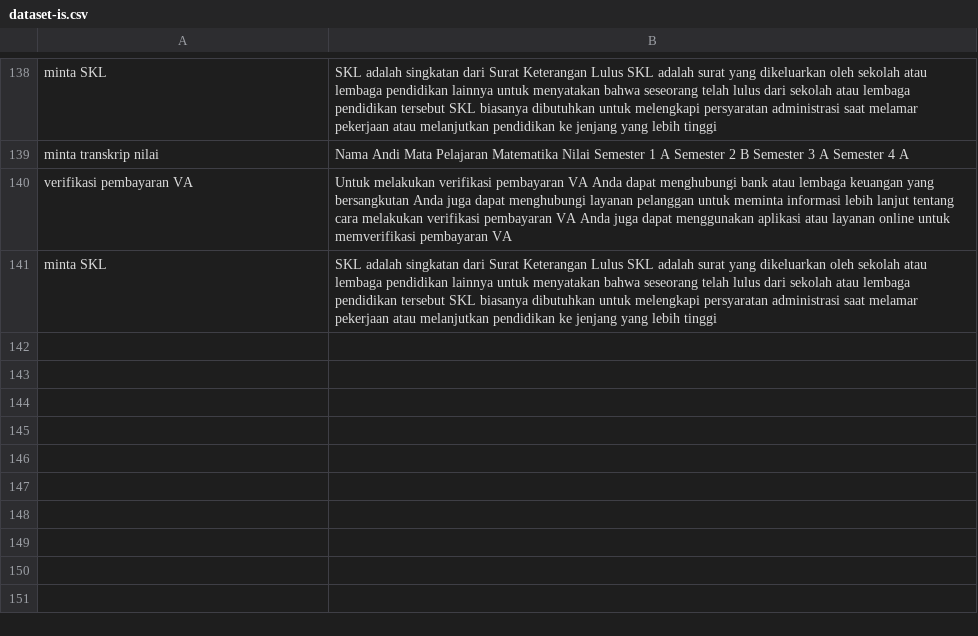
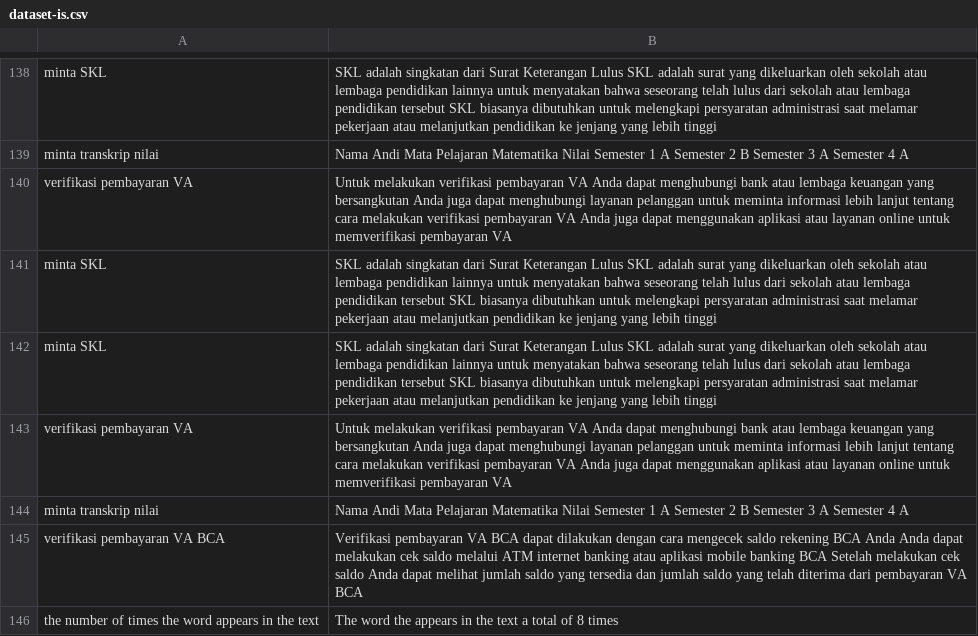
Before and after one commit to anakilang-ai/clean-dan-validasi-data, a CSV file: dataset/isnaenti-dataset/dataset-is.csv, drawn as a sheet; only a part is shown, gaps mark what is left out; the diff covers the shown part only.

Commit message:
clean2

```diff
--- a/dataset/isnaenti-dataset/dataset-is.csv
+++ b/dataset/isnaenti-dataset/dataset-is.csv
@@ -141 +141,6 @@ verifikasi pembayaran VA|Untuk melakukan verifikasi pembayaran VA Anda dapat men
 minta SKL|SKL adalah singkatan dari Surat Keterangan Lulus SKL adalah surat yang dikeluarkan oleh sekolah atau lembaga pendidikan lainnya untuk menyatakan bahwa seseorang telah lulus dari sekolah atau lembaga pendidikan tersebut SKL biasanya dibutuhkan untuk melengkapi persyaratan administrasi saat melamar pekerjaan atau melanjutkan pendidikan ke jenjang yang lebih tinggi
+minta SKL|SKL adalah singkatan dari Surat Keterangan Lulus SKL adalah surat yang dikeluarkan oleh sekolah atau lembaga pendidikan lainnya untuk menyatakan bahwa seseorang telah lulus dari sekolah atau lembaga pendidikan tersebut SKL biasanya dibutuhkan untuk melengkapi persyaratan administrasi saat melamar pekerjaan atau melanjutkan pendidikan ke jenjang yang lebih tinggi
+verifikasi pembayaran VA|Untuk melakukan verifikasi pembayaran VA Anda dapat menghubungi bank atau lembaga keuangan yang bersangkutan Anda juga dapat menghubungi layanan pelanggan untuk meminta informasi lebih lanjut tentang cara melakukan verifikasi pembayaran VA Anda juga dapat menggunakan aplikasi atau layanan online untuk memverifikasi pembayaran VA
+minta transkrip nilai|Nama Andi Mata Pelajaran Matematika  Nilai Semester 1  A  Semester 2  B  Semester 3  A  Semester 4  A
+verifikasi pembayaran VA BCA|Verifikasi pembayaran VA BCA dapat dilakukan dengan cara mengecek saldo rekening BCA Anda Anda dapat melakukan cek saldo melalui ATM internet banking atau aplikasi mobile banking BCA Setelah melakukan cek saldo Anda dapat melihat jumlah saldo yang tersedia dan jumlah saldo yang telah diterima dari pembayaran VA BCA
+the number of times the word appears in the text|The word the appears in the text a total of 8 times
```
Also changed, not shown: 5 added rows elsewhere in this file.
